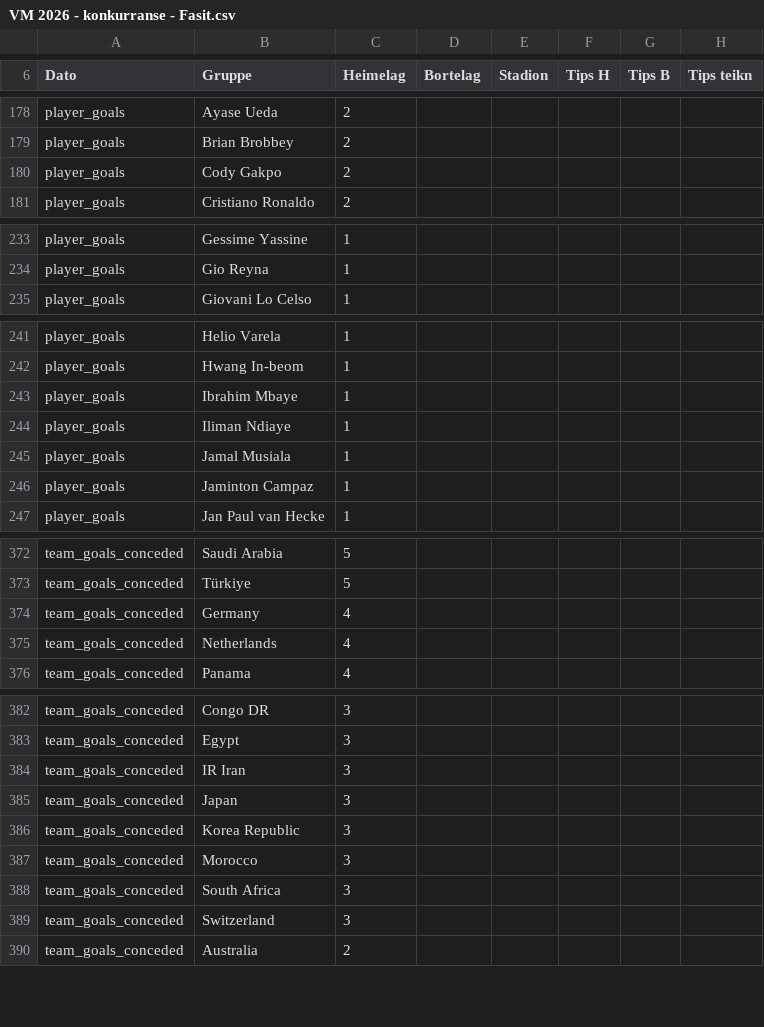
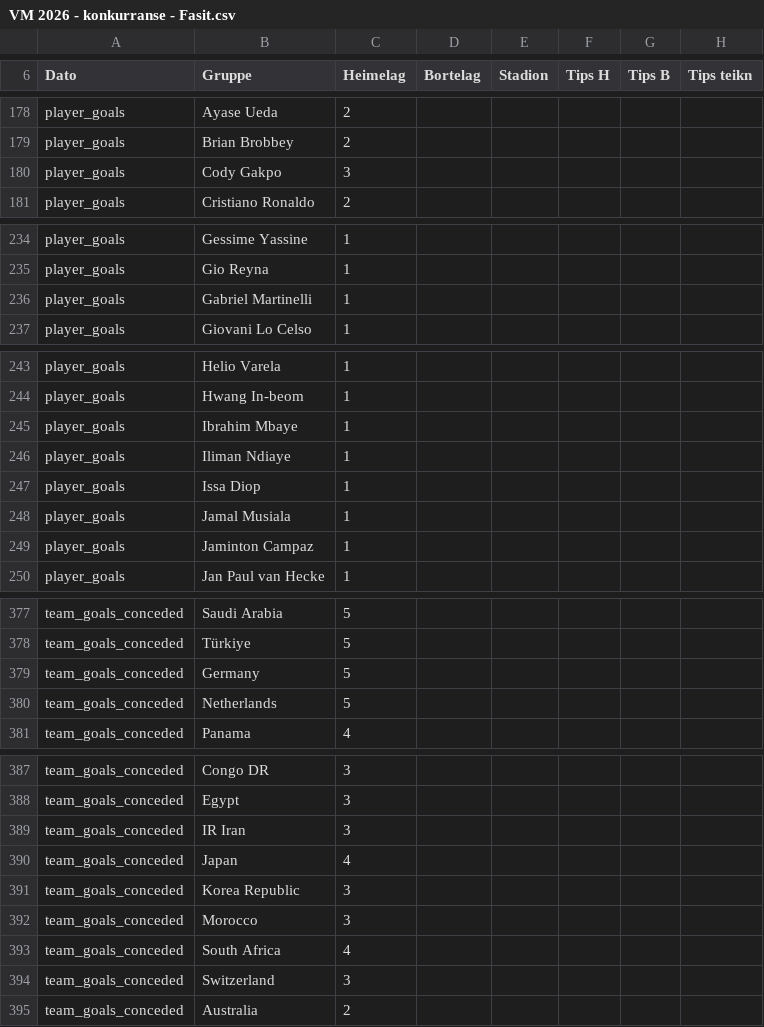
Before and after one commit to Kjetle/VM-konkurransen, a CSV file: Final/VM 2026 - konkurranse - Fasit.csv, drawn as a sheet; only a part is shown, gaps mark what is left out; the diff covers the shown part only.

```diff
--- a/Final/VM 2026 - konkurranse - Fasit.csv
+++ b/Final/VM 2026 - konkurranse - Fasit.csv
@@ -179,3 +179,3 @@ player_goals,Ayase Ueda,2
 player_goals,Brian Brobbey,2
-player_goals,Cody Gakpo,2
+player_goals,Cody Gakpo,3
 player_goals,Cristiano Ronaldo,2
@@ -234,2 +235,3 @@ player_goals,Gessime Yassine,1
 player_goals,Gio Reyna,1
+player_goals,Gabriel Martinelli,1
 player_goals,Giovani Lo Celso,1
@@ -244,2 +246,3 @@ player_goals,Ibrahim Mbaye,1
 player_goals,Iliman Ndiaye,1
+player_goals,Issa Diop,1
 player_goals,Jamal Musiala,1
@@ -373,4 +378,4 @@ team_goals_conceded,Saudi Arabia,5
 team_goals_conceded,Türkiye,5
-team_goals_conceded,Germany,4
-team_goals_conceded,Netherlands,4
+team_goals_conceded,Germany,5
+team_goals_conceded,Netherlands,5
 team_goals_conceded,Panama,4
@@ -384,6 +389,6 @@ team_goals_conceded,Egypt,3
 team_goals_conceded,IR Iran,3
-team_goals_conceded,Japan,3
+team_goals_conceded,Japan,4
 team_goals_conceded,Korea Republic,3
 team_goals_conceded,Morocco,3
-team_goals_conceded,South Africa,3
+team_goals_conceded,South Africa,4
 team_goals_conceded,Switzerland,3
```
Also changed, not shown: 5 added rows, 2 removed rows and 10 edited cells elsewhere in this file, 2 other files.
